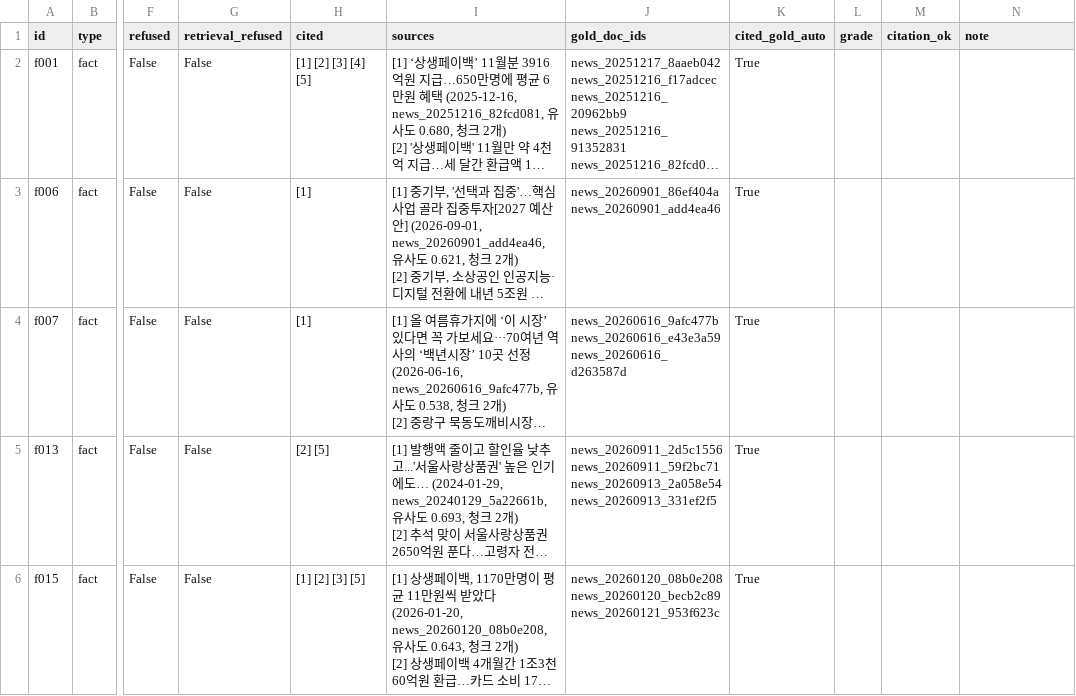
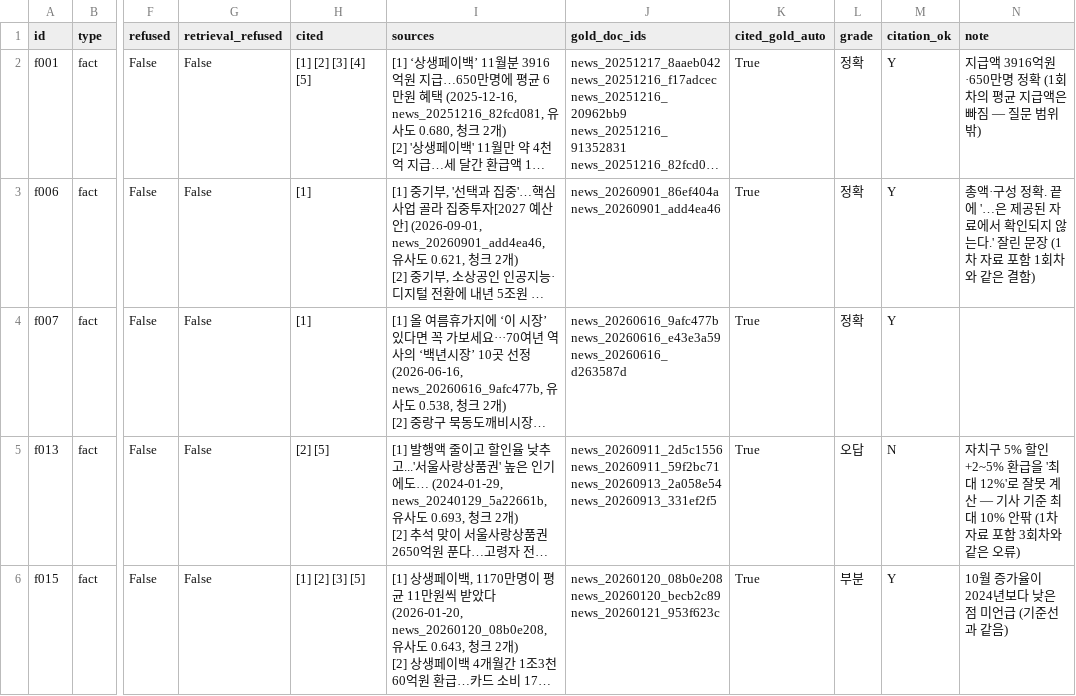
Before and after one commit to Hyeonwoo01/mini_project3, a CSV file: eval/results/20261104-1106_hybrid-c500-ctx2-news-r1/answers.csv, drawn as a sheet; only a part is shown, gaps mark what is left out; long unchanged cells end in …; the diff covers the shown part only; the diff names each change by its address in the sheet, - before the commit and + after, or states it on an @@ line.

Commit message:
Compare news-only and primary-source answers over three runs each
Graded the three news-only runs (same collection, --doc-types news;
retrieval identical to the original news-only index). Accuracy averages
54.2% (13, 12, 14 correct) against 47.2% with primary sources, while
accuracy including partial is the same (70.8%) and citation accuracy is
similar (85.7% vs 87.3%). Eighteen of 24 questions get the same grade in
all six runs; of the -0.83 point difference, -0.67 is t007, the only
question that moves consistently. The other errors (c002's merged
sentence, f013's 12% sum, s006's reversed argument) also occur news-only.

find_docs gains --doc-type so primary-source questions can be drafted
from press releases and Seoul notices; eval/primary_drafts.txt lists
eight candidate questions to search for.

```diff
--- a/eval/results/20261104-1106_hybrid-c500-ctx2-news-r1/answers.csv
+++ b/eval/results/20261104-1106_hybrid-c500-ctx2-news-r1/answers.csv
-L2:L4 (grade): (empty)
+L2:L4 (grade): 정확
-M2:M4 (citation_ok): (empty)
+M2:M4 (citation_ok): Y
-N2 (note): (empty)
+N2 (note): 지급액 3916억원·650만명 정확 (1회차의 평균 지급액은 빠짐 — 질문 범위 밖)
-N3 (note): (empty)
+N3 (note): 총액·구성 정확. 끝에 '…은 제공된 자료에서 확인되지 않는다.' 잘린 문장 (1차 자료 포함 1회차와 같은 결함)
-L5 (grade): (empty)
+L5 (grade): 오답
-M5 (citation_ok): (empty)
+M5 (citation_ok): N
-N5 (note): (empty)
+N5 (note): 자치구 5% 할인+2~5% 환급을 '최대 12%'로 잘못 계산 — 기사 기준 최대 10% 안팎 (1차 자료 포함 3회차와 같은 오류)
-L6 (grade): (empty)
+L6 (grade): 부분
-M6 (citation_ok): (empty)
+M6 (citation_ok): Y
-N6 (note): (empty)
+N6 (note): 10월 증가율이 2024년보다 낮은 점 미언급 (기준선과 같음)
```
Also changed, not shown: 67 edited cells elsewhere in this file, eval/results/20261104-1108_hybrid-c500-ctx2-news-r2/answers.csv, eval/results/20261104-1110_hybrid-c500-ctx2-news-r3/answers.csv, 7 other files.
